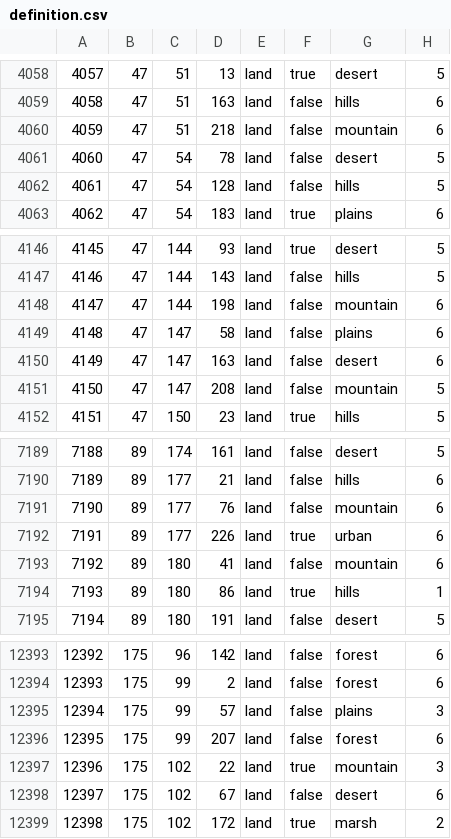
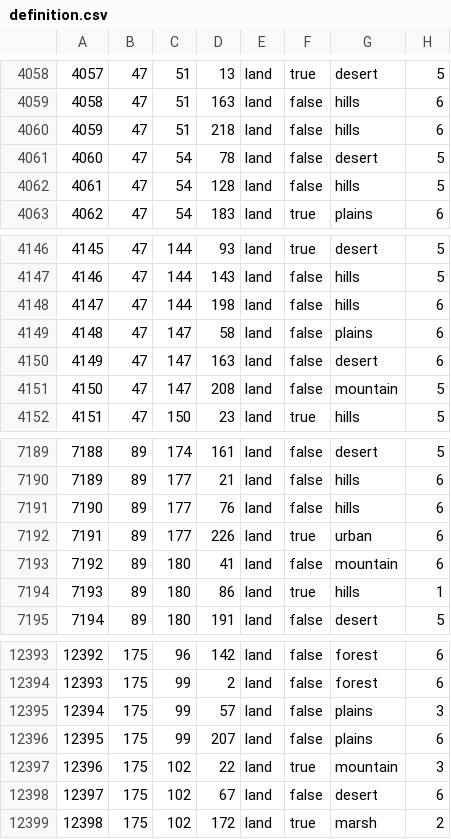
Before and after one commit to SPT-Mod-Dev/SPT-Mod-Dev, a CSV file: map/definition.csv, drawn as a sheet; only a part is shown, gaps mark what is left out; the diff covers the shown part only.

```diff
--- a/map/definition.csv
+++ b/map/definition.csv
@@ -4059,3 +4059,3 @@
 4058;47;51;163;land;false;hills;6
-4059;47;51;218;land;false;mountain;6
+4059;47;51;218;land;false;hills;6
 4060;47;54;78;land;false;desert;5
@@ -4147,3 +4147,3 @@
 4146;47;144;143;land;false;hills;5
-4147;47;144;198;land;false;mountain;6
+4147;47;144;198;land;false;hills;6
 4148;47;147;58;land;false;plains;6
@@ -7190,3 +7190,3 @@
 7189;89;177;21;land;false;hills;6
-7190;89;177;76;land;false;mountain;6
+7190;89;177;76;land;false;hills;6
 7191;89;177;226;land;true;urban;6
@@ -12395,3 +12395,3 @@
 12394;175;99;57;land;false;plains;3
-12395;175;99;207;land;false;forest;6
+12395;175;99;207;land;false;plains;6
 12396;175;102;22;land;true;mountain;3
```
Also changed, not shown: 5 edited cells elsewhere in this file, 2 other files.
